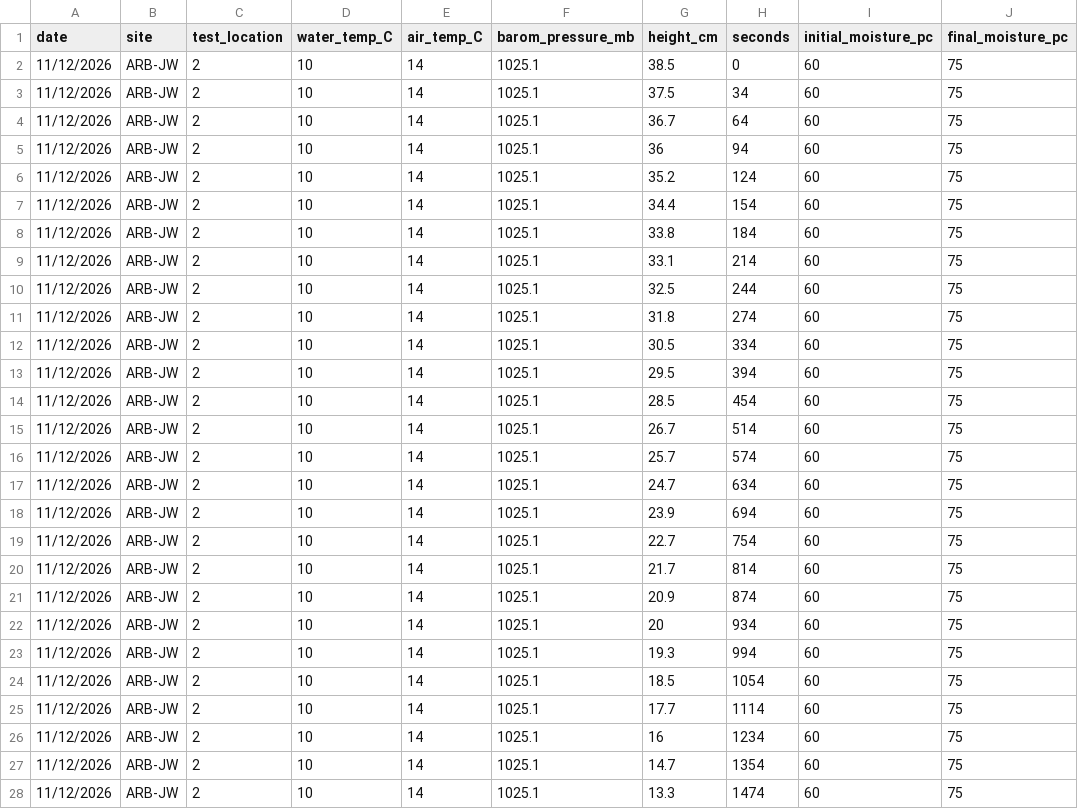
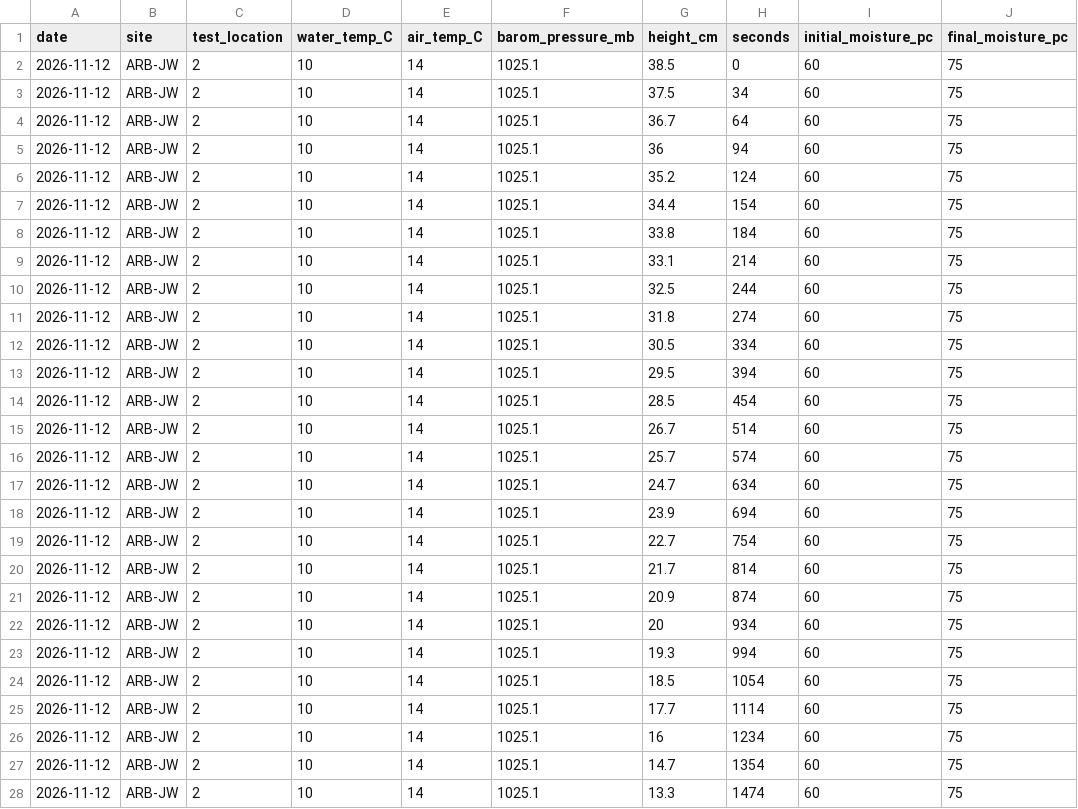
Before and after one commit to nate-lund/piped_MPD, a CSV file: _split-measurements/2026-11-12_ARB-JW_2.csv, drawn as a sheet; only a part is shown; the diff covers the shown part only; the diff names each change by its address in the sheet, - before the commit and + after, or states it on an @@ line.

```diff
--- a/_split-measurements/2026-11-12_ARB-JW_2.csv
+++ b/_split-measurements/2026-11-12_ARB-JW_2.csv
-A2:A28 (date): 11/12/2026
+A2:A28 (date): 2026-11-12
```
Also changed, not shown: 9 edited cells elsewhere in this file, 6 other files.
